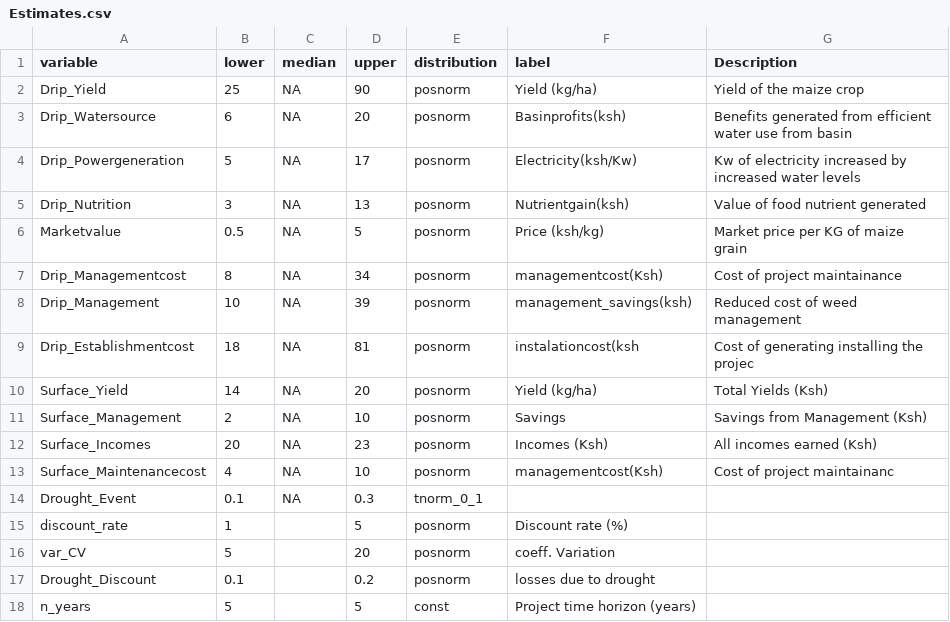
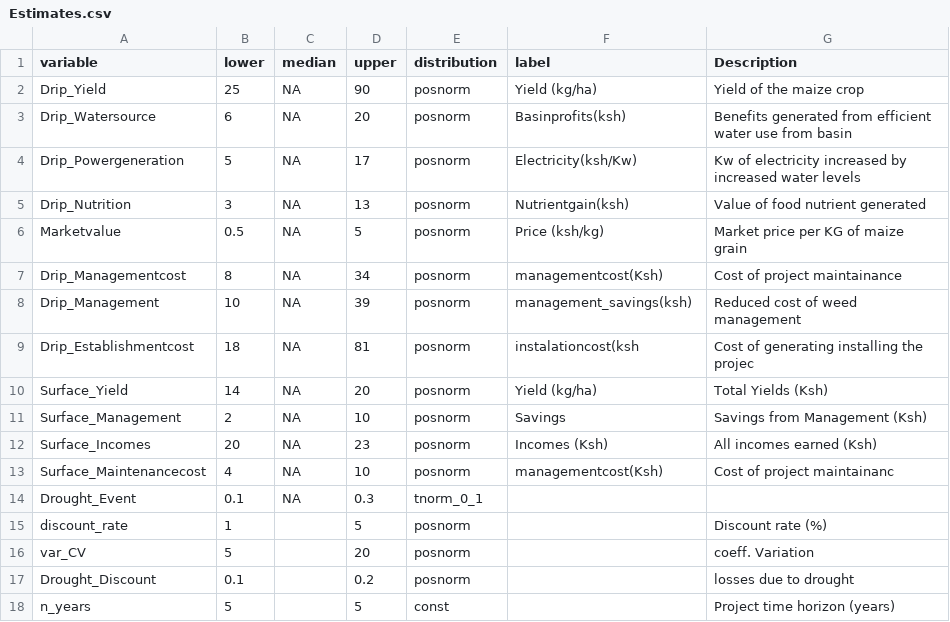
Before and after one commit to MrOyieyo/Decision-Analysis-Project, a CSV file: Estimates.csv, drawn as a sheet.

Commit message:
Update Estimates.csv

```diff
--- a/Estimates.csv
+++ b/Estimates.csv
@@ -14,5 +14,5 @@ Surface_Maintenancecost,4,NA,10,posnorm,managementcost(Ksh),Cost of project main
 Drought_Event,0.1,NA,0.3,tnorm_0_1,,
-discount_rate,1,,5,posnorm,Discount rate (%),
-var_CV,5,,20,posnorm,coeff. Variation,
-Drought_Discount,0.1,,0.2,posnorm, losses due to drought,
-n_years,5,,5,const, Project time horizon (years),
+discount_rate,1,,5,posnorm,,Discount rate (%),
+var_CV,5,,20,posnorm,,coeff. Variation,
+Drought_Discount,0.1,,0.2,posnorm,,losses due to drought,
+n_years,5,,5,const,,Project time horizon (years),
```
